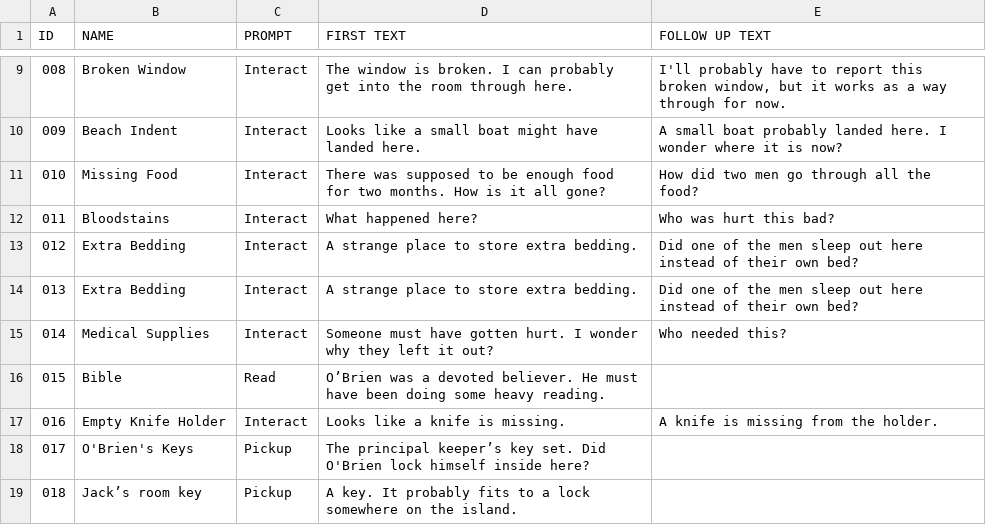
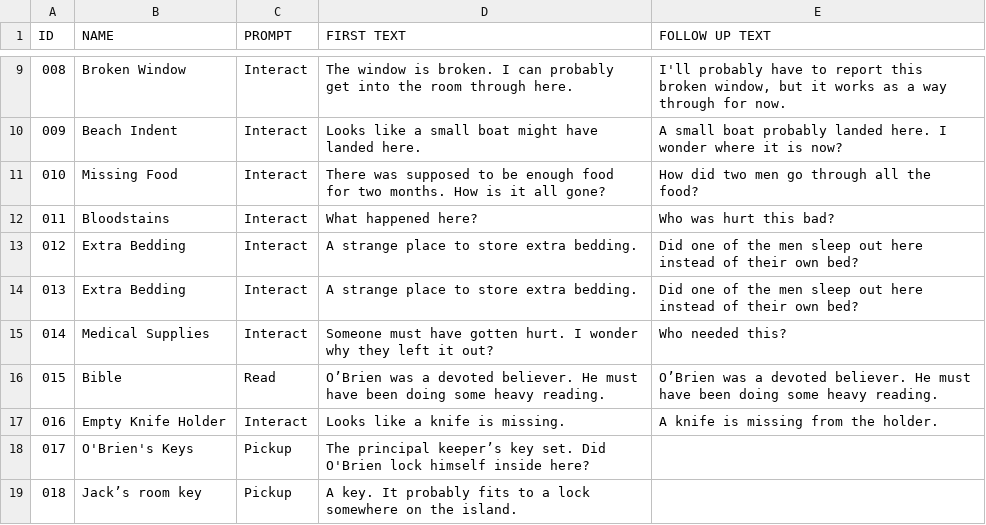
Before and after one commit to areain10/mysteryGJ2025, a CSV file: Assets/Resources/items.csv, drawn as a sheet; only a part is shown, gaps mark what is left out.

```diff
--- a/Assets/Resources/items.csv
+++ b/Assets/Resources/items.csv
@@ -15,3 +15,3 @@ ID;NAME;PROMPT;FIRST TEXT;FOLLOW UP TEXT
 014;Medical Supplies;Interact;Someone must have gotten hurt. I wonder why they left it out?;Who needed this?
-015;Bible;Read;O’Brien was a devoted believer. He must have been doing some heavy reading.;
+015;Bible;Read;O’Brien was a devoted believer. He must have been doing some heavy reading.;O’Brien was a devoted believer. He must have been doing some heavy reading.
 016;Empty Knife Holder;Interact;Looks like a knife is missing.;A knife is missing from the holder.
```
Also changed, not shown: 39 other files.
